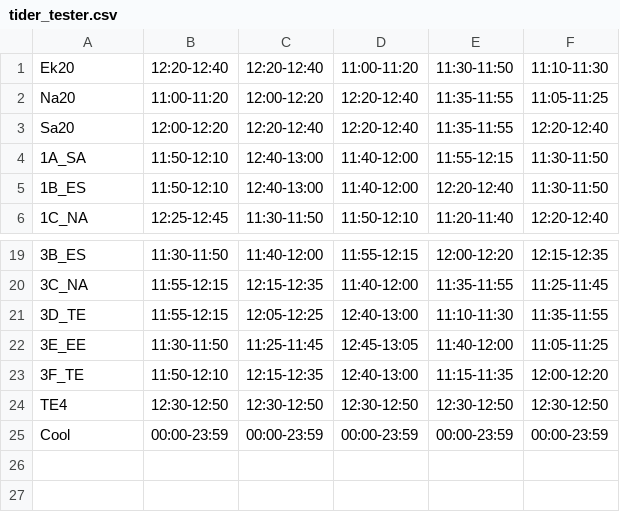
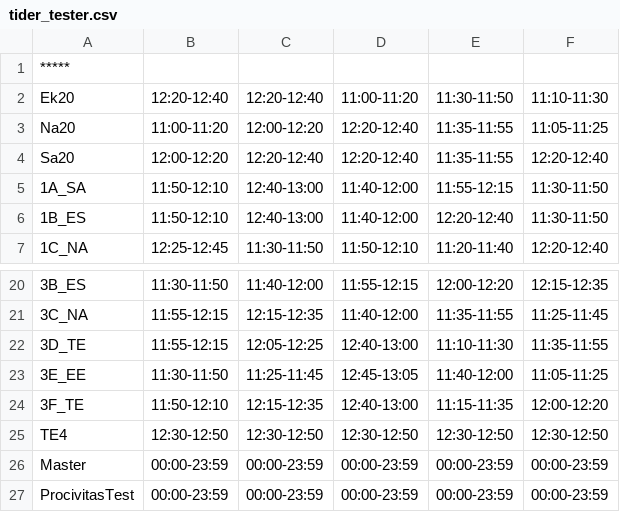
Before and after one commit to NTI-Gymnasieingenjor/lunchpad, a CSV file: tider_tester.csv, drawn as a sheet; only a part is shown, gaps mark what is left out.

```diff
--- a/tider_tester.csv
+++ b/tider_tester.csv
@@ -1 +1,2 @@
+*****
 Ek20,12:20-12:40,12:20-12:40,11:00-11:20,11:30-11:50,11:10-11:30
@@ -24,2 +25,3 @@ Sa20,12:00-12:20,12:20-12:40,12:20-12:40,11:35-11:55,12:20-12:40
 TE4,12:30-12:50,12:30-12:50,12:30-12:50,12:30-12:50,12:30-12:50
-Cool,00:00-23:59,00:00-23:59,00:00-23:59,00:00-23:59,00:00-23:59
+Master,00:00-23:59,00:00-23:59,00:00-23:59,00:00-23:59,00:00-23:59
+ProcivitasTest,00:00-23:59,00:00-23:59,00:00-23:59,00:00-23:59,00:00-23:59
```
Also changed, not shown: id_tester.csv.
